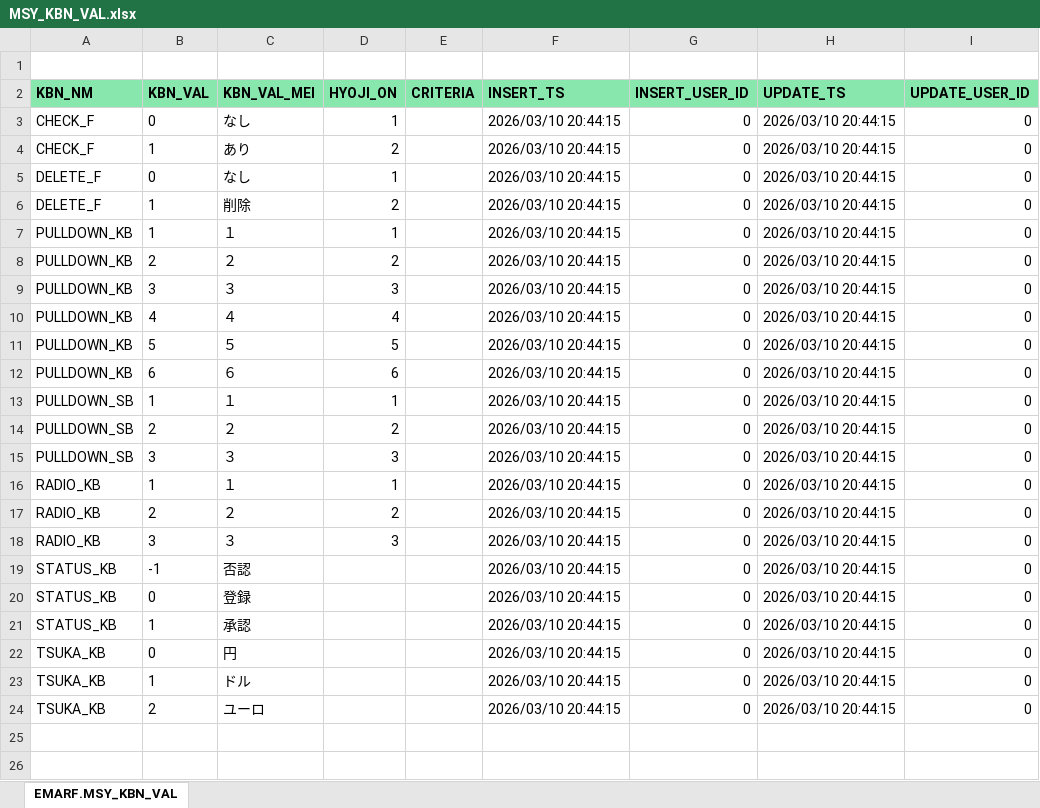
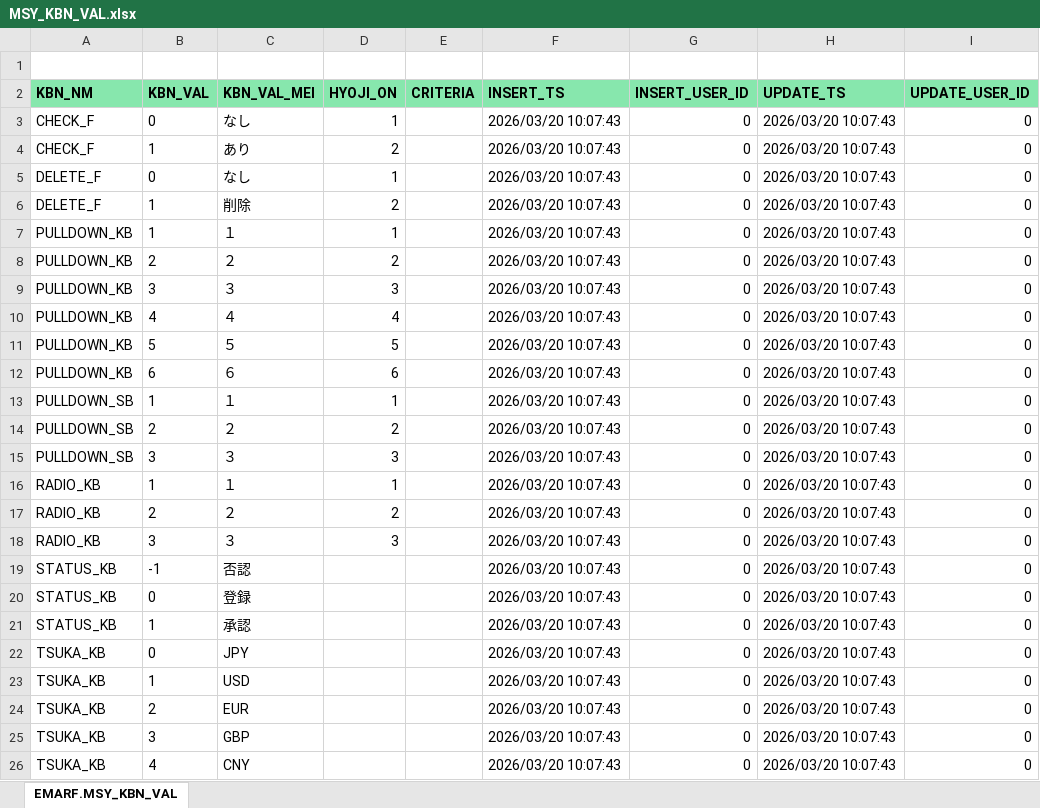
Before and after one commit to emarfkrow/sample, an Excel workbook: .schema/MSY_KBN_VAL.xlsx, sheet EMARF.MSY_KBN_VAL, drawn as a sheet; values as stored, in another font and other column widths than the file's, no borders; charts and pictures not drawn; the diff names each change by its address in the sheet, - before the commit and + after, or states it on an @@ line.

Commit message:
テストデータ変更

```diff
--- a/.schema/MSY_KBN_VAL.xlsx (sheet EMARF.MSY_KBN_VAL)
+++ b/.schema/MSY_KBN_VAL.xlsx (sheet EMARF.MSY_KBN_VAL)
-F3:F24 (INSERT_TS): 2026/03/10 20:44:15
+F3:F24 (INSERT_TS): 2026/03/20 10:07:43
-H3:H24 (UPDATE_TS): 2026/03/10 20:44:15
+H3:H24 (UPDATE_TS): 2026/03/20 10:07:43
-C22 (KBN_VAL_MEI): 円
+C22 (KBN_VAL_MEI): JPY
-C23 (KBN_VAL_MEI): ドル
+C23 (KBN_VAL_MEI): USD
-C24 (KBN_VAL_MEI): ユーロ
+C24 (KBN_VAL_MEI): EUR
+row 25: TSUKA_KB | 3 | GBP |  |  | 2026/03/20 10:07:43 | 0 | 2026/03/20 10:07:43 | 0
+row 26: TSUKA_KB | 4 | CNY |  |  | 2026/03/20 10:07:43 | 0 | 2026/03/20 10:07:43 | 0
```
Also changed, not shown: charts or pictures.
